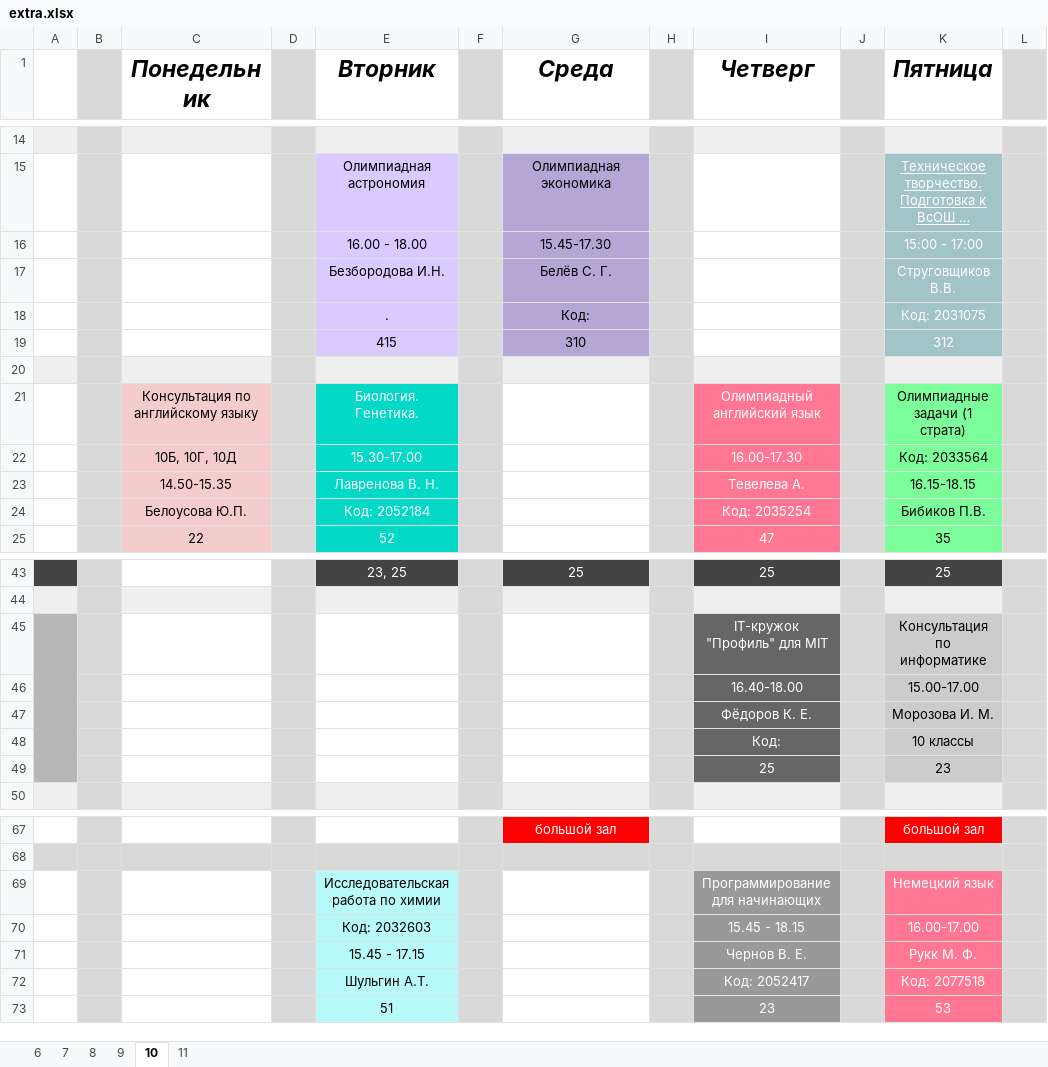
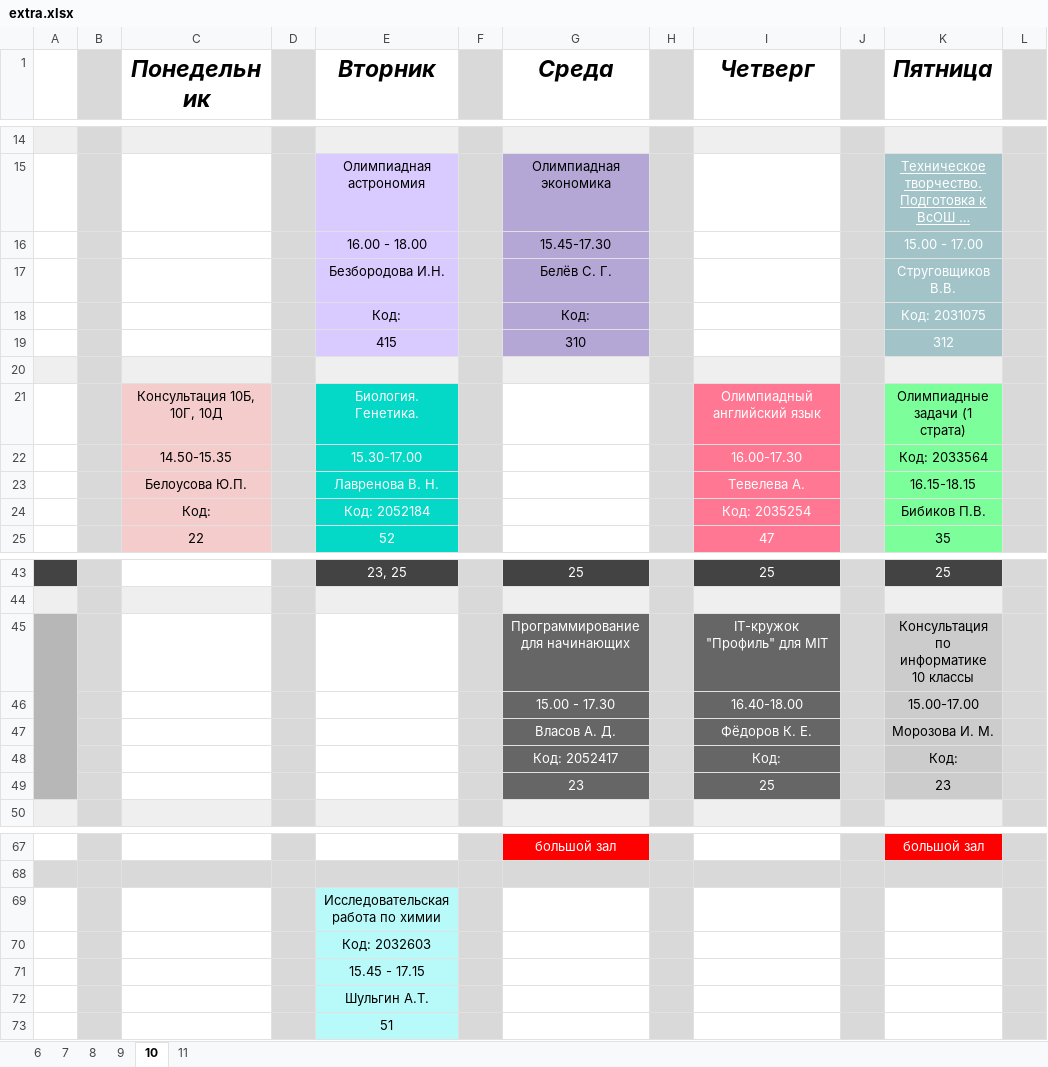
Before and after one commit to NikitaMulyar/l2sh_bot, an Excel workbook: data/extra.xlsx, sheet 10, drawn as a sheet; only a part is shown, gaps mark what is left out; long unchanged cells end in …; values as stored, in another font and other column widths than the file's, no borders; charts and pictures not drawn; the diff covers the shown part only; the diff names each change by its address in the sheet, - before the commit and + after, or states it on an @@ line.

```diff
--- a/data/extra.xlsx (sheet 10)
+++ b/data/extra.xlsx (sheet 10)
-K16 (Пятница): 15:00 - 17:00
+K16 (Пятница): 15.00 - 17.00
-E18 (Вторник): .
+E18 (Вторник): Код:
-C21 (Понедельник): Консультация по английскому языку
+C21 (Понедельник): Консультация 10Б, 10Г, 10Д
-C22 (Понедельник): 10Б, 10Г, 10Д
+C22 (Понедельник): 14.50-15.35
-C23 (Понедельник): 14.50-15.35
+C23 (Понедельник): Белоусова Ю.П.
-C24 (Понедельник): Белоусова Ю.П.
+C24 (Понедельник): Код:
-G45 (Среда): (empty)
+G45 (Среда): Программирование для начинающих
-G45:G49 fill: none
+G45:G49 fill: #666666
-K45 (Пятница): Консультация по информатике
+K45 (Пятница): Консультация по информатике 10 классы
-G46 (Среда): (empty)
+G46 (Среда): 15.00 - 17.30
-G47 (Среда): (empty)
+G47 (Среда): Власов А. Д.
-G48 (Среда): (empty)
+G48 (Среда): Код: 2052417
-K48 (Пятница): 10 классы
+K48 (Пятница): Код:
-G49 (Среда): (empty)
+G49 (Среда): 23
-I69 (Четверг): Программирование для начинающих
+I69 (Четверг): (empty)
-I69:I73 fill: #999999
+I69:I73 fill: none
-K69 (Пятница): Немецкий язык
+K69 (Пятница): (empty)
-K69:K73 fill: #FF7793
+K69:K73 fill: none
-I70 (Четверг): 15.45 - 18.15
+I70 (Четверг): (empty)
-K70 (Пятница): 16.00-17.00
+K70 (Пятница): (empty)
-I71 (Четверг): Чернов В. Е.
+I71 (Четверг): (empty)
-K71 (Пятница): Рукк М. Ф.
+K71 (Пятница): (empty)
-I72 (Четверг): Код: 2052417
+I72 (Четверг): (empty)
-K72 (Пятница): Код: 2077518
+K72 (Пятница): (empty)
-I73 (Четверг): 23
+I73 (Четверг): (empty)
-K73 (Пятница): 53
+K73 (Пятница): (empty)
```
Also changed, not shown: 9 edited cells elsewhere in this sheet, sheet 7, sheet 8, sheet 9, sheet 6, sheet 11, formulas that keep their value, 9 other files.
